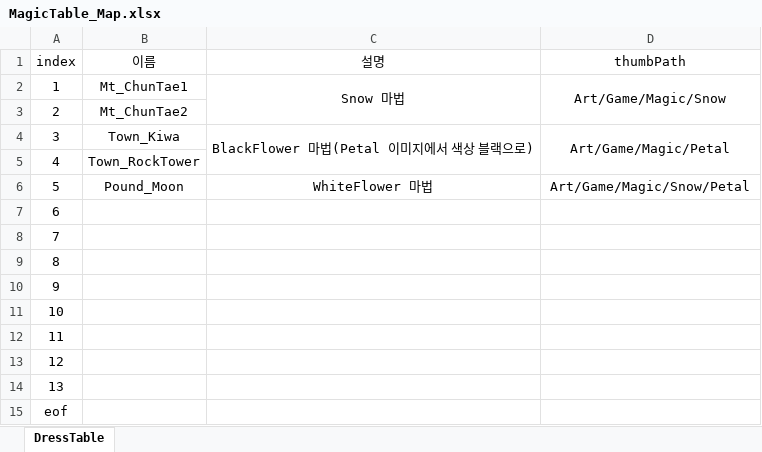
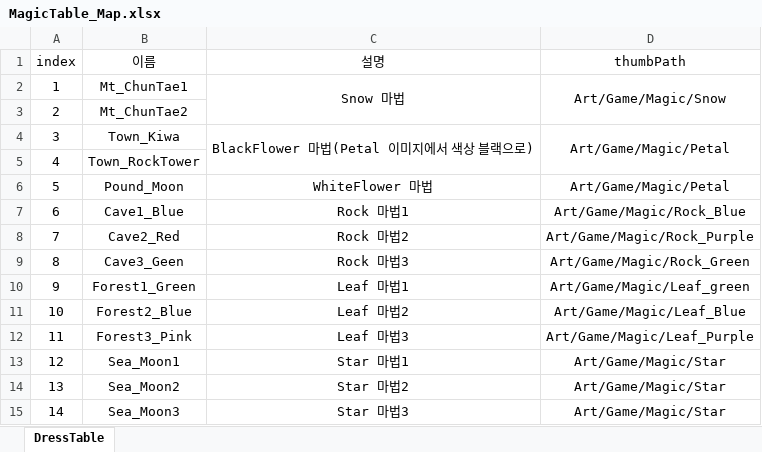
Before and after one commit to jinseop88/KHTeam, an Excel workbook: Table/MagicTable_Map.xlsx, sheet DressTable, drawn as a sheet; values as stored, in another font and other column widths than the file's, no borders; removed rows and columns are numbered as before the commit, all else as after; the diff names each change by its address in the sheet, - before the commit and + after, or states it on an @@ line.

```diff
--- a/Table/MagicTable_Map.xlsx (sheet DressTable)
+++ b/Table/MagicTable_Map.xlsx (sheet DressTable)
-D6 (thumbPath): Art/Game/Magic/Snow/Petal
+D6 (thumbPath): Art/Game/Magic/Petal
-B7 (이름): (empty)
+B7 (이름): Cave1_Blue
-C7 (설명): (empty)
+C7 (설명): Rock 마법1
-D7 (thumbPath): (empty)
+D7 (thumbPath): Art/Game/Magic/Rock_Blue
-B8 (이름): (empty)
+B8 (이름): Cave2_Red
-C8 (설명): (empty)
+C8 (설명): Rock 마법2
-D8 (thumbPath): (empty)
+D8 (thumbPath): Art/Game/Magic/Rock_Purple
-B9 (이름): (empty)
+B9 (이름): Cave3_Geen
-C9 (설명): (empty)
+C9 (설명): Rock 마법3
-D9 (thumbPath): (empty)
+D9 (thumbPath): Art/Game/Magic/Rock_Green
-B10 (이름): (empty)
+B10 (이름): Forest1_Green
-C10 (설명): (empty)
+C10 (설명): Leaf 마법1
-D10 (thumbPath): (empty)
+D10 (thumbPath): Art/Game/Magic/Leaf_green
-B11 (이름): (empty)
+B11 (이름): Forest2_Blue
-C11 (설명): (empty)
+C11 (설명): Leaf 마법2
-D11 (thumbPath): (empty)
+D11 (thumbPath): Art/Game/Magic/Leaf_Blue
-B12 (이름): (empty)
+B12 (이름): Forest3_Pink
-C12 (설명): (empty)
+C12 (설명): Leaf 마법3
-D12 (thumbPath): (empty)
+D12 (thumbPath): Art/Game/Magic/Leaf_Purple
-B13 (이름): (empty)
+B13 (이름): Sea_Moon1
-C13 (설명): (empty)
+C13 (설명): Star 마법1
-D13:D14 (thumbPath): (empty)
+D13:D14 (thumbPath): Art/Game/Magic/Star
-B14 (이름): (empty)
+B14 (이름): Sea_Moon2
-C14 (설명): (empty)
+C14 (설명): Star 마법2
-row 15: eof
+row 15: 14 | Sea_Moon3 | Star 마법3 | Art/Game/Magic/Star
```
Also changed, not shown: 16 other files.
